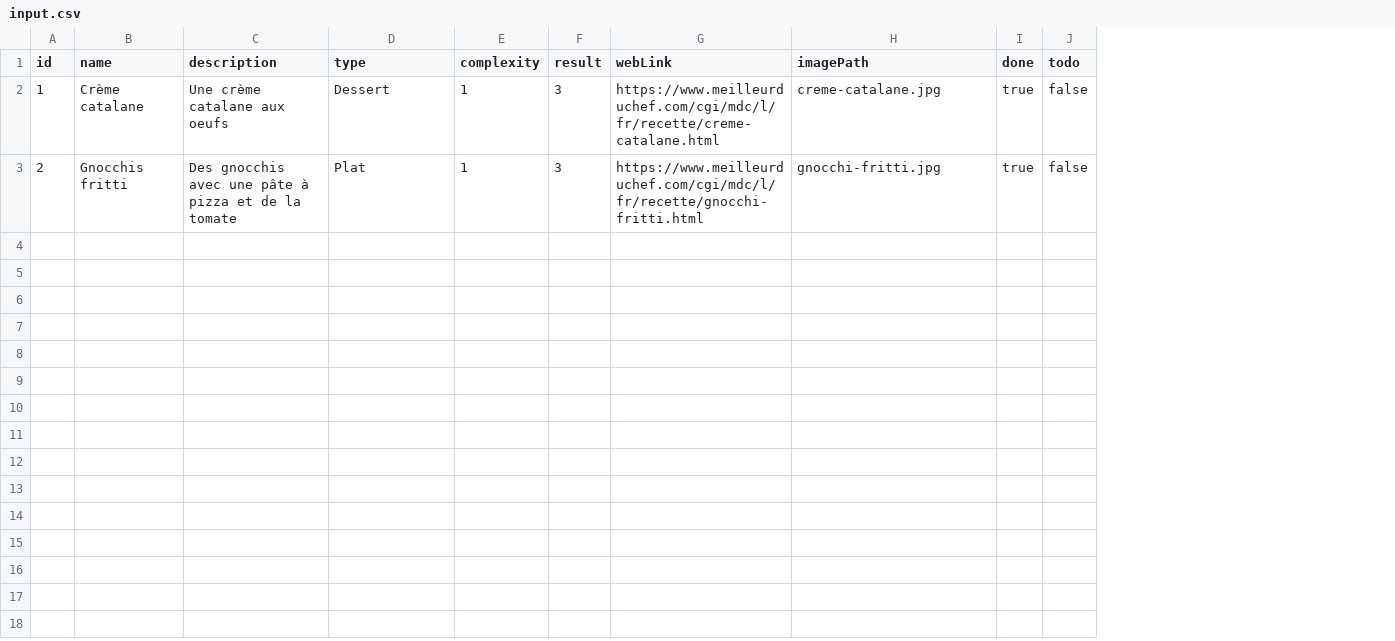
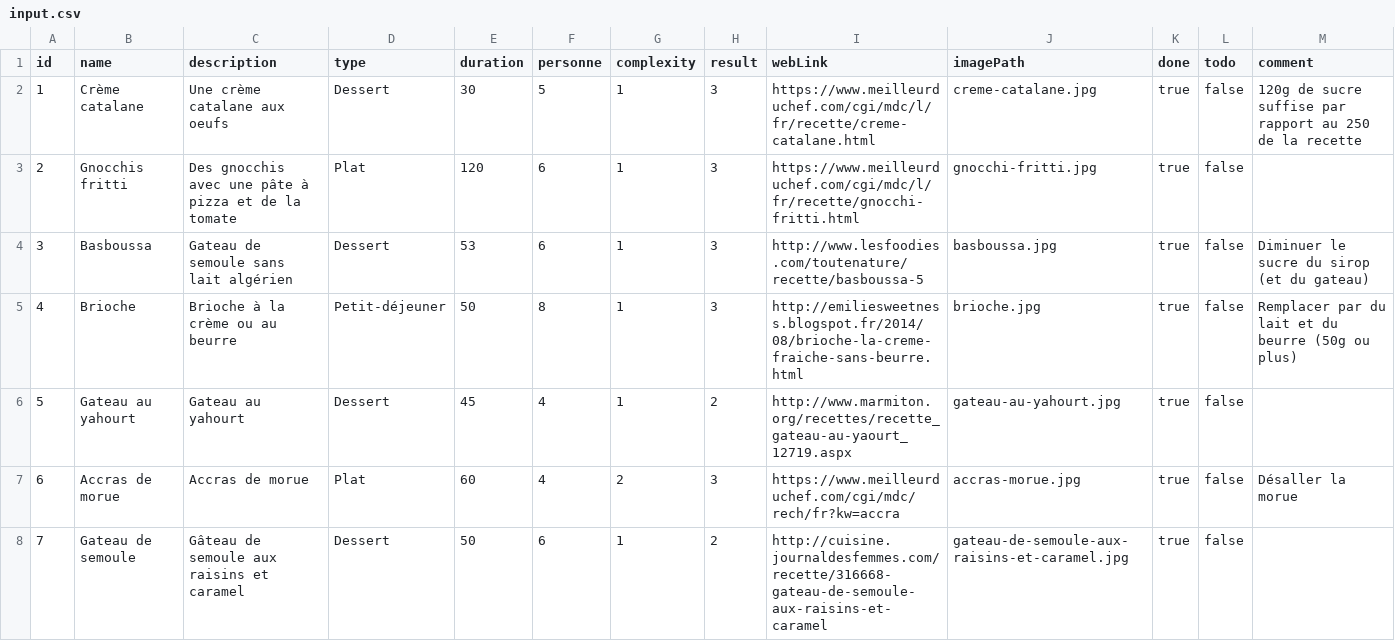
Before and after one commit to Laloutre42/FoodRecipesServer, a CSV file: data/recipes/input.csv, drawn as a sheet; the diff names each change by its address in the sheet, - before the commit and + after, or states it on an @@ line.

```diff
--- a/data/recipes/input.csv
+++ b/data/recipes/input.csv
+column E (duration), rows 2-3: 30 | 120
+column F (personne), rows 2-3: 5 | 6
+column M (comment), row 2: 120g de sucre suffise par rapport au 250 de la recette
+row 4: 3 | Basboussa | Gateau de semoule sans lait algérien | Dessert | 53 | 6 | 1 | 3 | http://www.lesfoodies.com/toutenature/recette/basboussa-5 | basboussa.jpg | true | false | Diminuer le sucre du sirop (et du gateau)
+row 5: 4 | Brioche | Brioche à la crème ou au beurre | Petit-déjeuner | 50 | 8 | 1 | 3 | http://emiliesweetness.blogspot.fr/2014/08/brioche-la-creme-fraiche-sans-beurre.html | brioche.jpg | true | false | Remplacer par du lait et du beurre (50g ou plus)
+row 6: 5 | Gateau au yahourt | Gateau au yahourt | Dessert | 45 | 4 | 1 | 2 | http://www.marmiton.org/recettes/recette_gateau-au-yaourt_12719.aspx | gateau-au-yahourt.jpg | true | false
+row 7: 6 | Accras de morue | Accras de morue | Plat | 60 | 4 | 2 | 3 | https://www.meilleurduchef.com/cgi/mdc/rech/fr?kw=accra | accras-morue.jpg | true | false | Désaller la morue
+row 8: 7 | Gateau de semoule | Gâteau de semoule aux raisins et caramel | Dessert | 50 | 6 | 1 | 2 | http://cuisine.journaldesfemmes.com/recette/316668-gateau-de-semoule-aux-raisins-et-caramel | gateau-de-semoule-aux-raisins-et-caramel.jpg | true | false
```
Also changed, not shown: 7 other files.
